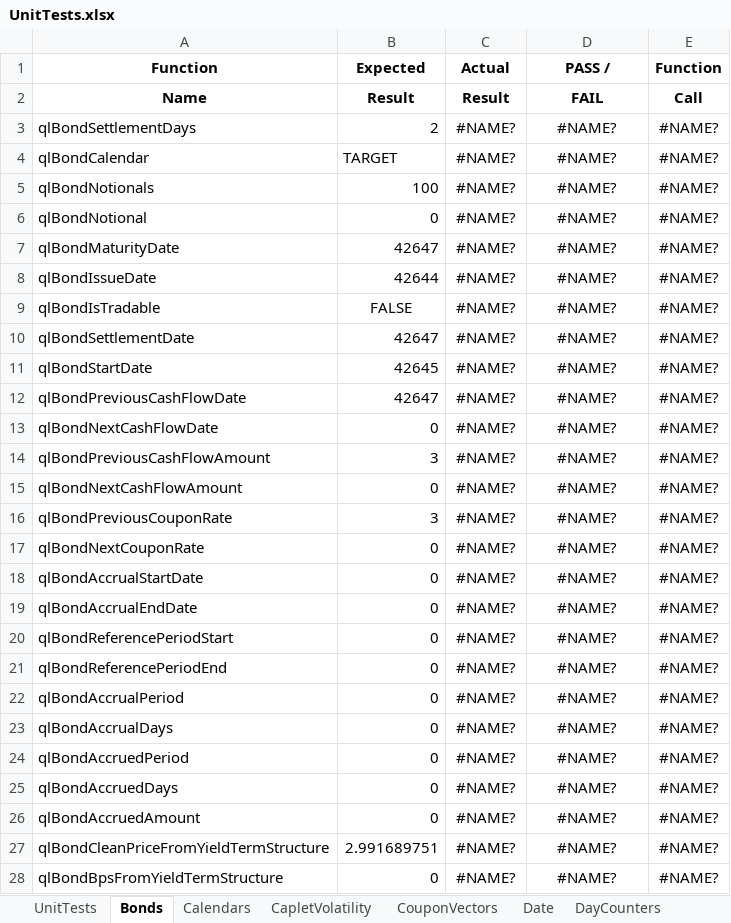
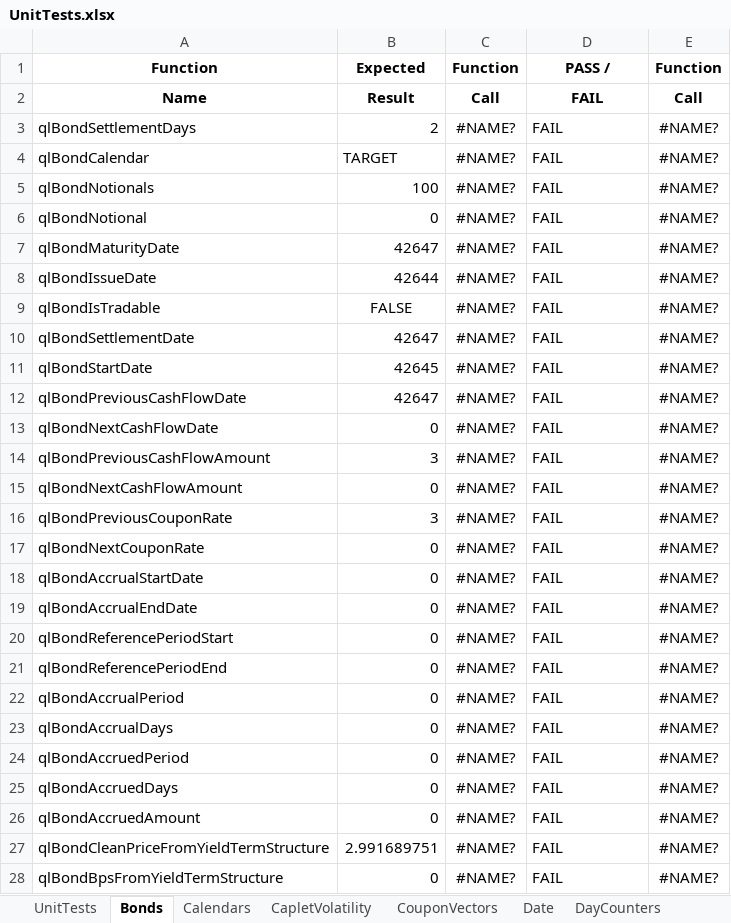
Before and after one commit to eehlers/QuantLibXL, an Excel workbook: UnitTests/UnitTests.xlsx, sheet Bonds, drawn as a sheet; only a part is shown; values as stored, in another font and other column widths than the file's, no borders; the diff covers the shown part only; the diff names each change by its address in the sheet, - before the commit and + after, or states it on an @@ line.

```diff
--- a/UnitTests/UnitTests.xlsx (sheet Bonds)
+++ b/UnitTests/UnitTests.xlsx (sheet Bonds)
-C1: Actual
+C1: Function
-C2: Result
+C2: Call
-D3:D28: #NAME?
+D3:D28: FAIL
-D3:D28 alignment: center
+D3:D28 alignment: left
```
Also changed, not shown: 26 edited cells and cell formats elsewhere in this sheet, sheet UnitTests, sheet Volatilities, sheet SwaptionVolatility, sheet Date, sheet CapletVolatility, sheet CouponVectors, 22 more sheets, formulas that keep their value, 29 other files.
